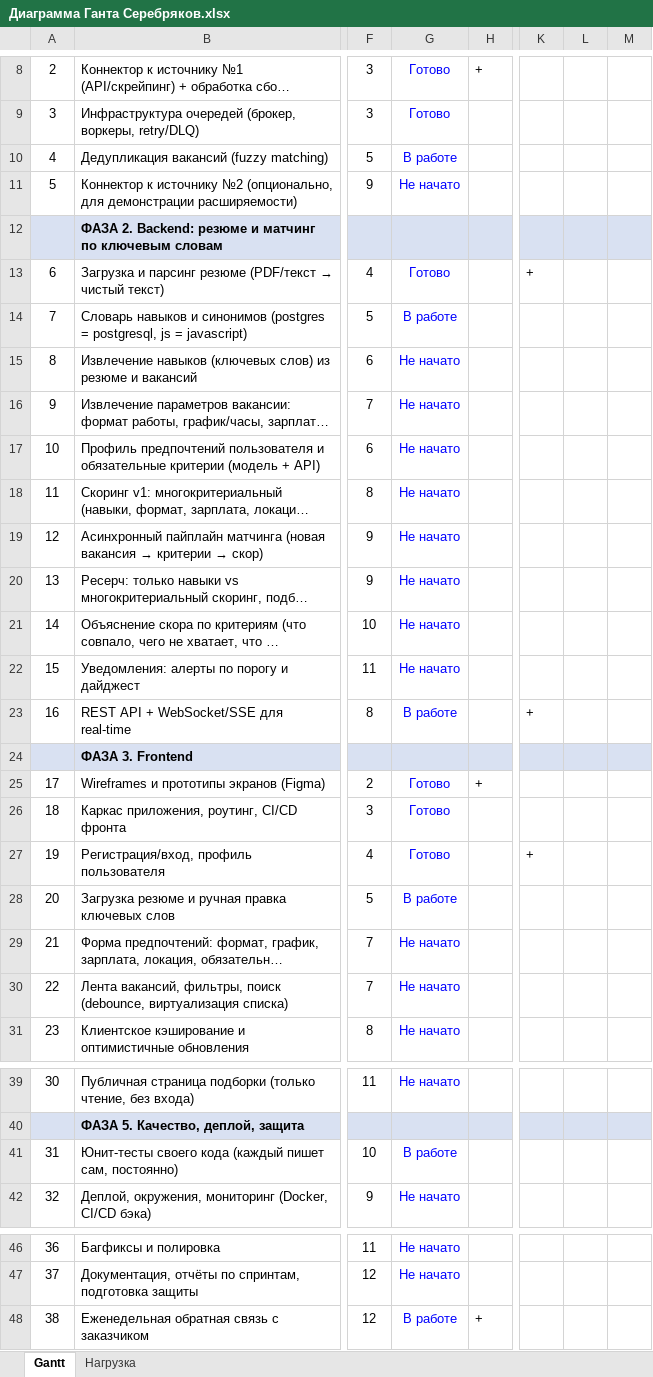
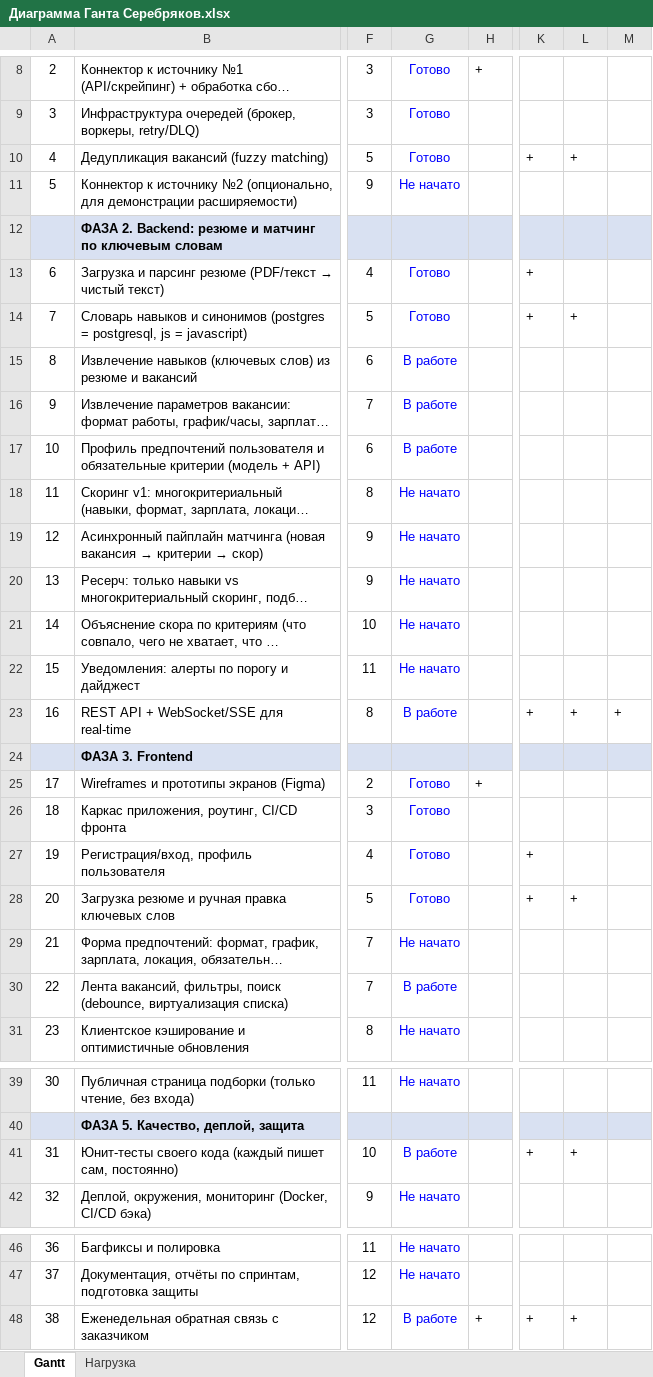
Before and after one commit to Reiter18/Resume_Matching, an Excel workbook: docs/Диаграмма Ганта Серебряков.xlsx, sheet Gantt, drawn as a sheet; only a part is shown, gaps mark what is left out; long unchanged cells end in …; values as stored, in another font and other column widths than the file's, no borders; conditional formats not drawn; the diff names each change by its address in the sheet, - before the commit and + after, or states it on an @@ line.

```diff
--- a/docs/Диаграмма Ганта Серебряков.xlsx (sheet Gantt)
+++ b/docs/Диаграмма Ганта Серебряков.xlsx (sheet Gantt)
-G10: В работе
+G10: Готово
-K10: (empty)
+K10: +
-L10: (empty)
+L10: +
-G14: В работе
+G14: Готово
-K14: (empty)
+K14: +
-L14: (empty)
+L14: +
-G15:G17: Не начато
+G15:G17: В работе
-L23: (empty)
+L23: +
-M23: (empty)
+M23: +
-G28: В работе
+G28: Готово
-K28: (empty)
+K28: +
-L28: (empty)
+L28: +
-G30: Не начато
+G30: В работе
-K41: (empty)
+K41: +
-L41: (empty)
+L41: +
-K48: (empty)
+K48: +
-L48: (empty)
+L48: +
```
Also changed, not shown: 31 other files.
